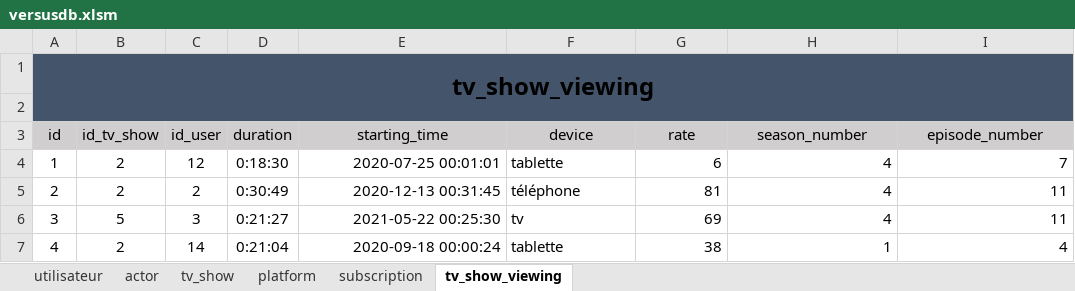
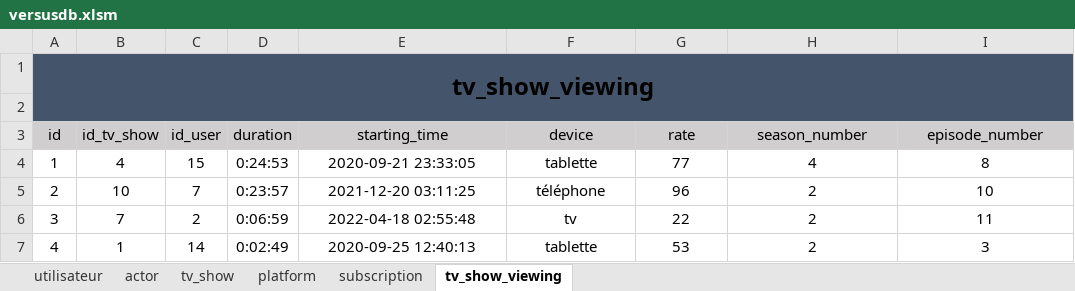
Before and after one commit to superneyluj/versus_database, an Excel workbook: versusdb.xlsm, sheet tv_show_viewing, drawn as a sheet; only a part is shown; values as stored, in another font and other column widths than the file's, no borders; the diff covers the shown part only; the diff names each change by its address in the sheet, - before the commit and + after, or states it on an @@ line.

Commit message:
résolution du bug date time dans la sheet excel

```diff
--- a/versusdb.xlsm (sheet tv_show_viewing)
+++ b/versusdb.xlsm (sheet tv_show_viewing)
-B4 (id_tv_show): 2
+B4 (id_tv_show): 4
-C4 (id_user): 12
+C4 (id_user): 15
-D4 (duration): 0:18:30
+D4 (duration): 0:24:53
-E4 (starting_time): 2020-07-25 00:01:01
+E4 (starting_time): 2020-09-21 23:33:05
-E4:E7 alignment: right
+E4:E7 alignment: center
-F4:F7 alignment: left
+F4:F7 alignment: center
-G4 (rate): 6
+G4 (rate): 77
-G4:I7 alignment: right
+G4:I7 alignment: center
-I4 (episode_number): 7
+I4 (episode_number): 8
-B5 (id_tv_show): 2
+B5 (id_tv_show): 10
-C5 (id_user): 2
+C5 (id_user): 7
-D5 (duration): 0:30:49
+D5 (duration): 0:23:57
-E5 (starting_time): 2020-12-13 00:31:45
+E5 (starting_time): 2021-12-20 03:11:25
-G5 (rate): 81
+G5 (rate): 96
-H5:H6 (season_number): 4
+H5:H6 (season_number): 2
-I5 (episode_number): 11
+I5 (episode_number): 10
-B6 (id_tv_show): 5
+B6 (id_tv_show): 7
-C6 (id_user): 3
+C6 (id_user): 2
-D6 (duration): 0:21:27
+D6 (duration): 0:06:59
-E6 (starting_time): 2021-05-22 00:25:30
+E6 (starting_time): 2022-04-18 02:55:48
-G6 (rate): 69
+G6 (rate): 22
-B7 (id_tv_show): 2
+B7 (id_tv_show): 1
-D7 (duration): 0:21:04
+D7 (duration): 0:02:49
-E7 (starting_time): 2020-09-18 00:00:24
+E7 (starting_time): 2020-09-25 12:40:13
-G7 (rate): 38
+G7 (rate): 53
-H7 (season_number): 1
+H7 (season_number): 2
-I7 (episode_number): 4
+I7 (episode_number): 3
```
Also changed, not shown: 51 edited cells and cell formats elsewhere in this sheet, sheet utilisateur, sheet subscription, 4 other files.
